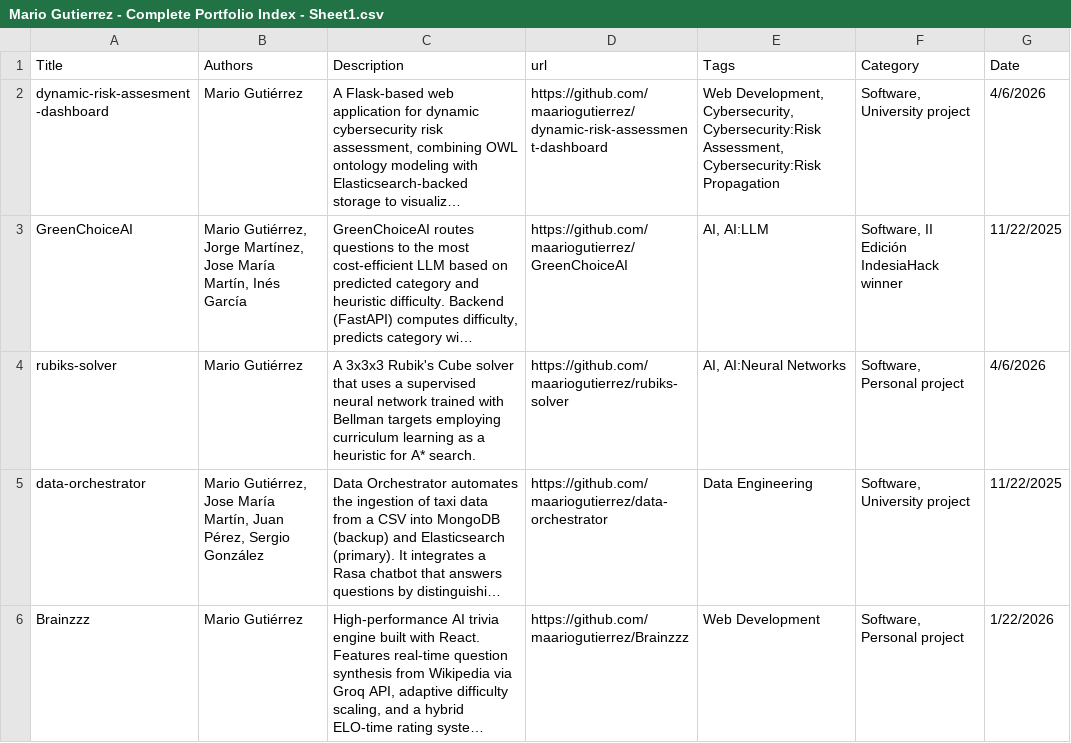
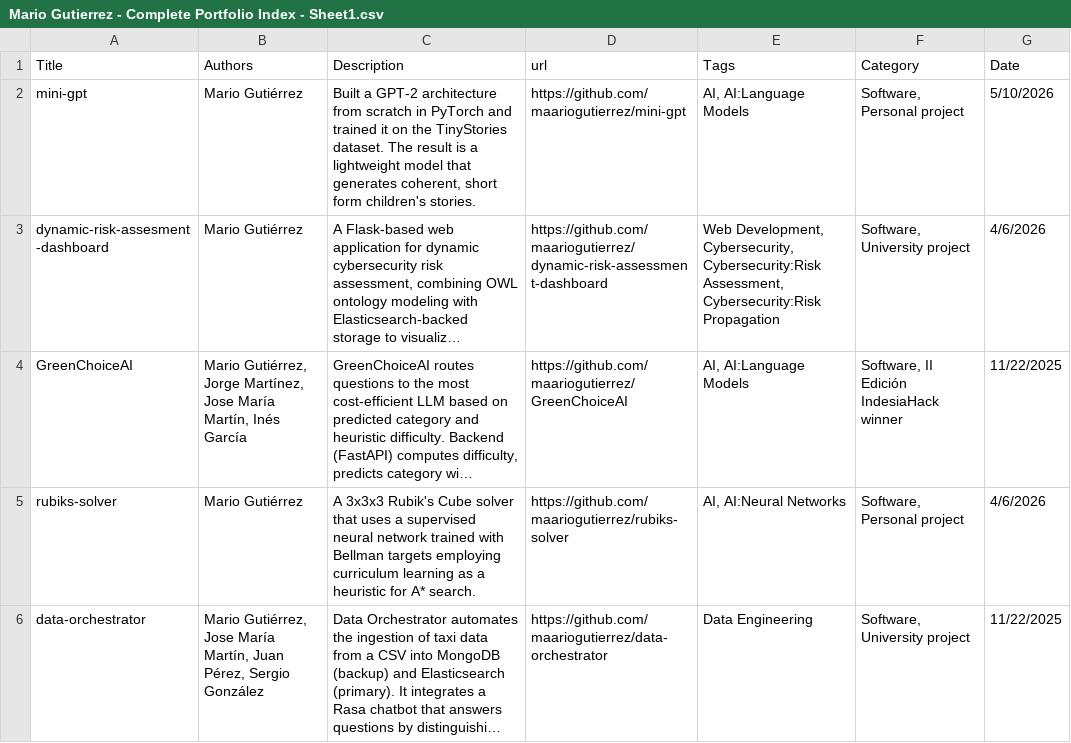
Before and after one commit to maariogutierrez/website, a CSV file: public/Mario Gutierrez - Complete Portfolio Index - Sheet1.csv, drawn as a sheet; only a part is shown; the shorter side is filled out with more unchanged rows; long unchanged cells end in …; addresses are those after the commit; the diff names each change by its address in the sheet, - before the commit and + after, or states it on an @@ line.

Commit message:
mini-gpt project

```diff
--- a/public/Mario Gutierrez - Complete Portfolio Index - Sheet1.csv
+++ b/public/Mario Gutierrez - Complete Portfolio Index - Sheet1.csv
+row 2: mini-gpt | Mario Gutiérrez | Built a GPT-2 architecture from scratch in PyTorch and trained it on the TinyStories dataset. The result is a lightweight model that generates coherent, short form children's stories. | https://github.com/maariogutierrez/mini-gpt | AI, AI:Language Models | Software, Personal project | 5/10/2026
-E4 (Tags): AI, AI:LLM
+E4 (Tags): AI, AI:Language Models
```
Also changed, not shown: 1 other file.
